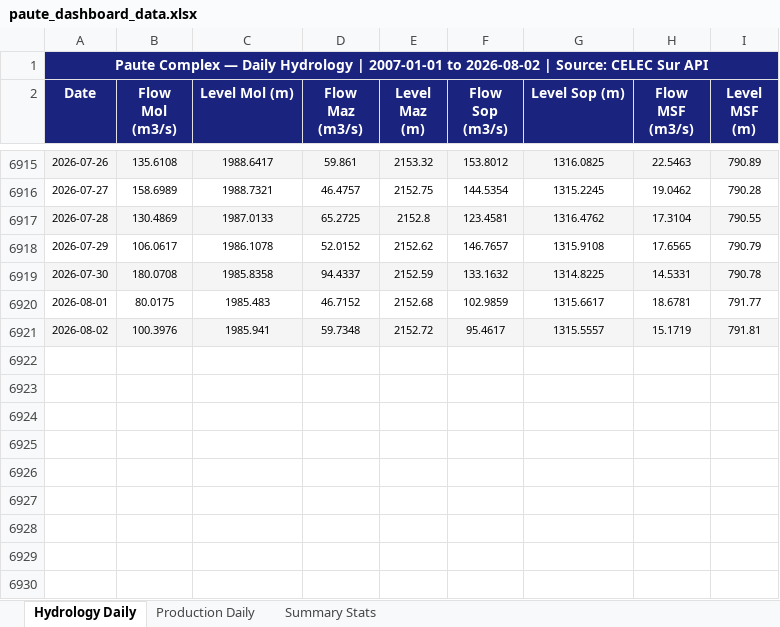
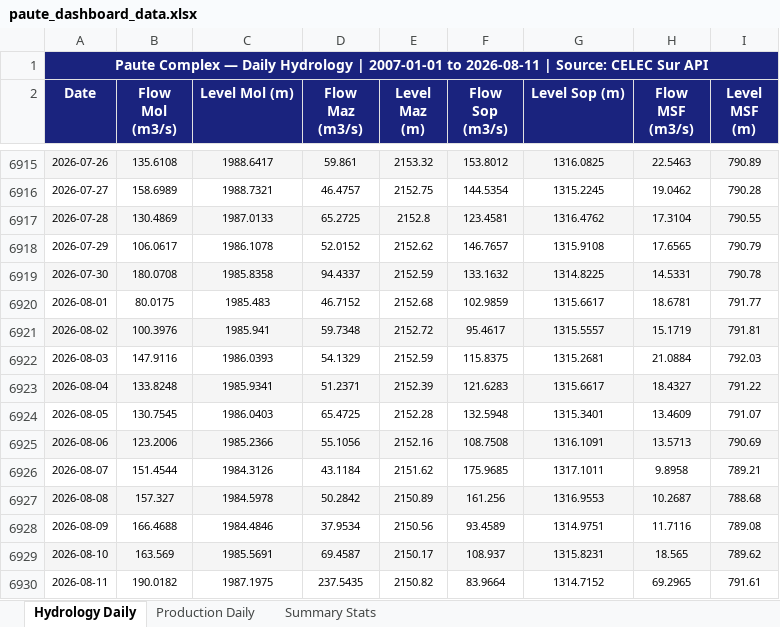
Before and after one commit to lorenzmaldo/aequus-economics, an Excel workbook: electricidad/paute_dashboard_data.xlsx, sheet Hydrology Daily, drawn as a sheet; only a part is shown, gaps mark what is left out; values as stored, in another font and other column widths than the file's, no borders; the diff names each change by its address in the sheet, - before the commit and + after, or states it on an @@ line.

Commit message:
chore: update electricidad dashboard

```diff
--- a/electricidad/paute_dashboard_data.xlsx (sheet Hydrology Daily)
+++ b/electricidad/paute_dashboard_data.xlsx (sheet Hydrology Daily)
-A1 (Date): …2007-01-01 to 2026-08-02 | Source:…
+A1 (Date): …2007-01-01 to 2026-08-11 | Source:…
+row 6922: 2026-08-03 | 147.9116 | 1986.0393 | 54.1329 | 2152.59 | 115.8375 | 1315.2681 | 21.0884 | 792.03
+row 6923: 2026-08-04 | 133.8248 | 1985.9341 | 51.2371 | 2152.39 | 121.6283 | 1315.6617 | 18.4327 | 791.22
+row 6924: 2026-08-05 | 130.7545 | 1986.0403 | 65.4725 | 2152.28 | 132.5948 | 1315.3401 | 13.4609 | 791.07
+row 6925: 2026-08-06 | 123.2006 | 1985.2366 | 55.1056 | 2152.16 | 108.7508 | 1316.1091 | 13.5713 | 790.69
+row 6926: 2026-08-07 | 151.4544 | 1984.3126 | 43.1184 | 2151.62 | 175.9685 | 1317.1011 | 9.8958 | 789.21
+row 6927: 2026-08-08 | 157.327 | 1984.5978 | 50.2842 | 2150.89 | 161.256 | 1316.9553 | 10.2687 | 788.68
+row 6928: 2026-08-09 | 166.4688 | 1984.4846 | 37.9534 | 2150.56 | 93.4589 | 1314.9751 | 11.7116 | 789.08
+row 6929: 2026-08-10 | 163.569 | 1985.5691 | 69.4587 | 2150.17 | 108.937 | 1315.8231 | 18.565 | 789.62
+row 6930: 2026-08-11 | 190.0182 | 1987.1975 | 237.5435 | 2150.82 | 83.9664 | 1314.7152 | 69.2965 | 791.61
```
Also changed, not shown: sheet Production Daily, sheet Summary Stats, electricidad/el_nino_mapping_data.xlsx, 1 other file.
